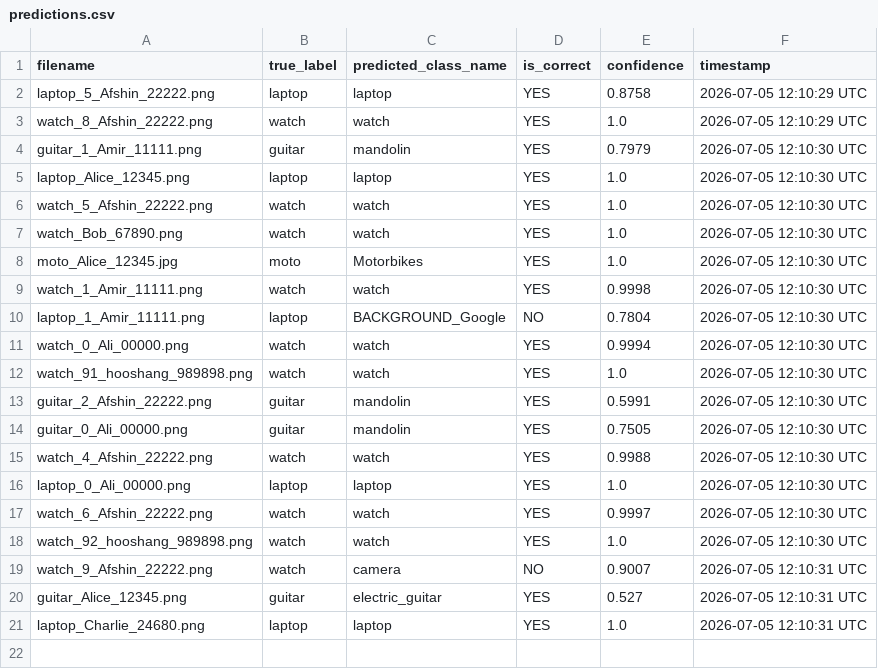
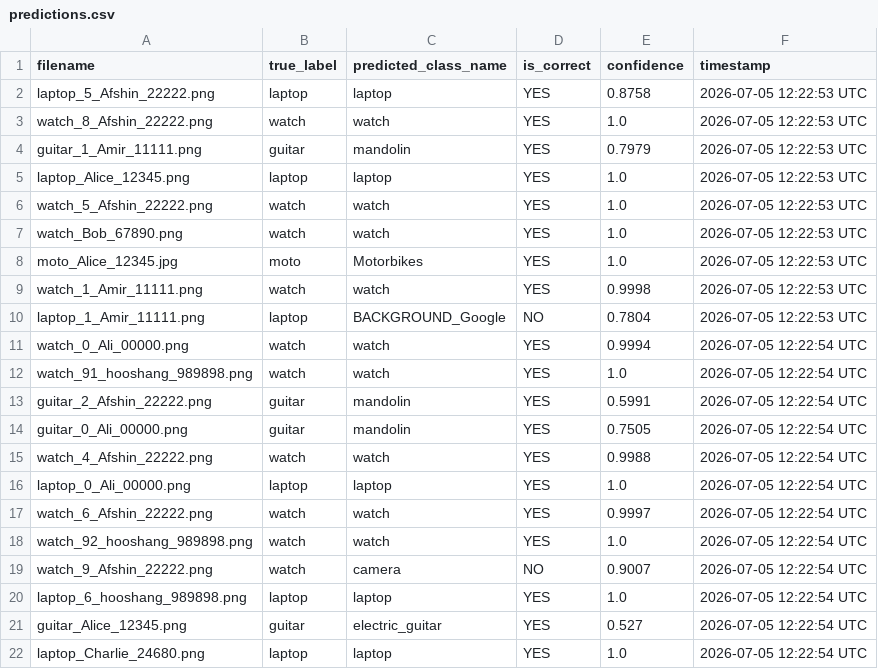
Before and after one commit to Afshinrommel/refund-image-classifier, a CSV file: predictions/predictions.csv, drawn as a sheet.

```diff
--- a/predictions/predictions.csv
+++ b/predictions/predictions.csv
@@ -1,21 +1,22 @@
 filename,true_label,predicted_class_name,is_correct,confidence,timestamp
-laptop_5_Afshin_22222.png,laptop,laptop,YES,0.8758,2026-07-05 12:10:29 UTC
-watch_8_Afshin_22222.png,watch,watch,YES,1.0,2026-07-05 12:10:29 UTC
-guitar_1_Amir_11111.png,guitar,mandolin,YES,0.7979,2026-07-05 12:10:30 UTC
-laptop_Alice_12345.png,laptop,laptop,YES,1.0,2026-07-05 12:10:30 UTC
-watch_5_Afshin_22222.png,watch,watch,YES,1.0,2026-07-05 12:10:30 UTC
-watch_Bob_67890.png,watch,watch,YES,1.0,2026-07-05 12:10:30 UTC
-moto_Alice_12345.jpg,moto,Motorbikes,YES,1.0,2026-07-05 12:10:30 UTC
-watch_1_Amir_11111.png,watch,watch,YES,0.9998,2026-07-05 12:10:30 UTC
-laptop_1_Amir_11111.png,laptop,BACKGROUND_Google,NO,0.7804,2026-07-05 12:10:30 UTC
-watch_0_Ali_00000.png,watch,watch,YES,0.9994,2026-07-05 12:10:30 UTC
-watch_91_hooshang_989898.png,watch,watch,YES,1.0,2026-07-05 12:10:30 UTC
-guitar_2_Afshin_22222.png,guitar,mandolin,YES,0.5991,2026-07-05 12:10:30 UTC
-guitar_0_Ali_00000.png,guitar,mandolin,YES,0.7505,2026-07-05 12:10:30 UTC
-watch_4_Afshin_22222.png,watch,watch,YES,0.9988,2026-07-05 12:10:30 UTC
-laptop_0_Ali_00000.png,laptop,laptop,YES,1.0,2026-07-05 12:10:30 UTC
-watch_6_Afshin_22222.png,watch,watch,YES,0.9997,2026-07-05 12:10:30 UTC
-watch_92_hooshang_989898.png,watch,watch,YES,1.0,2026-07-05 12:10:30 UTC
-watch_9_Afshin_22222.png,watch,camera,NO,0.9007,2026-07-05 12:10:31 UTC
-guitar_Alice_12345.png,guitar,electric_guitar,YES,0.527,2026-07-05 12:10:31 UTC
-laptop_Charlie_24680.png,laptop,laptop,YES,1.0,2026-07-05 12:10:31 UTC
+laptop_5_Afshin_22222.png,laptop,laptop,YES,0.8758,2026-07-05 12:22:53 UTC
+watch_8_Afshin_22222.png,watch,watch,YES,1.0,2026-07-05 12:22:53 UTC
+guitar_1_Amir_11111.png,guitar,mandolin,YES,0.7979,2026-07-05 12:22:53 UTC
+laptop_Alice_12345.png,laptop,laptop,YES,1.0,2026-07-05 12:22:53 UTC
+watch_5_Afshin_22222.png,watch,watch,YES,1.0,2026-07-05 12:22:53 UTC
+watch_Bob_67890.png,watch,watch,YES,1.0,2026-07-05 12:22:53 UTC
+moto_Alice_12345.jpg,moto,Motorbikes,YES,1.0,2026-07-05 12:22:53 UTC
+watch_1_Amir_11111.png,watch,watch,YES,0.9998,2026-07-05 12:22:53 UTC
+laptop_1_Amir_11111.png,laptop,BACKGROUND_Google,NO,0.7804,2026-07-05 12:22:53 UTC
+watch_0_Ali_00000.png,watch,watch,YES,0.9994,2026-07-05 12:22:54 UTC
+watch_91_hooshang_989898.png,watch,watch,YES,1.0,2026-07-05 12:22:54 UTC
+guitar_2_Afshin_22222.png,guitar,mandolin,YES,0.5991,2026-07-05 12:22:54 UTC
+guitar_0_Ali_00000.png,guitar,mandolin,YES,0.7505,2026-07-05 12:22:54 UTC
+watch_4_Afshin_22222.png,watch,watch,YES,0.9988,2026-07-05 12:22:54 UTC
+laptop_0_Ali_00000.png,laptop,laptop,YES,1.0,2026-07-05 12:22:54 UTC
+watch_6_Afshin_22222.png,watch,watch,YES,0.9997,2026-07-05 12:22:54 UTC
+watch_92_hooshang_989898.png,watch,watch,YES,1.0,2026-07-05 12:22:54 UTC
+watch_9_Afshin_22222.png,watch,camera,NO,0.9007,2026-07-05 12:22:54 UTC
+laptop_6_hooshang_989898.png,laptop,laptop,YES,1.0,2026-07-05 12:22:54 UTC
+guitar_Alice_12345.png,guitar,electric_guitar,YES,0.527,2026-07-05 12:22:54 UTC
+laptop_Charlie_24680.png,laptop,laptop,YES,1.0,2026-07-05 12:22:54 UTC
```
Also changed, not shown: 1 other file.
